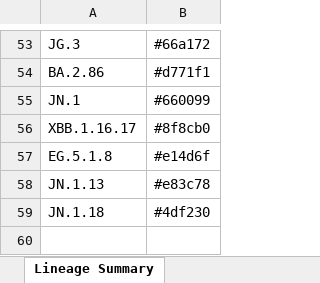
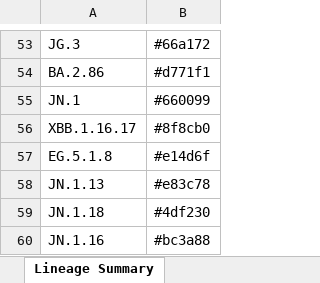
Before and after one commit to osr1-cdc/curly-lamp, an Excel workbook: Lineage_Colors_on_CDT.xlsx, sheet Lineage Summary, drawn as a sheet; only a part is shown, gaps mark what is left out; values as stored, in another font and other column widths than the file's, no borders; the diff names each change by its address in the sheet, - before the commit and + after, or states it on an @@ line.

```diff
--- a/Lineage_Colors_on_CDT.xlsx (sheet Lineage Summary)
+++ b/Lineage_Colors_on_CDT.xlsx (sheet Lineage Summary)
+row 60: JN.1.16 | #bc3a88
```
Also changed, not shown: 6 other files.
